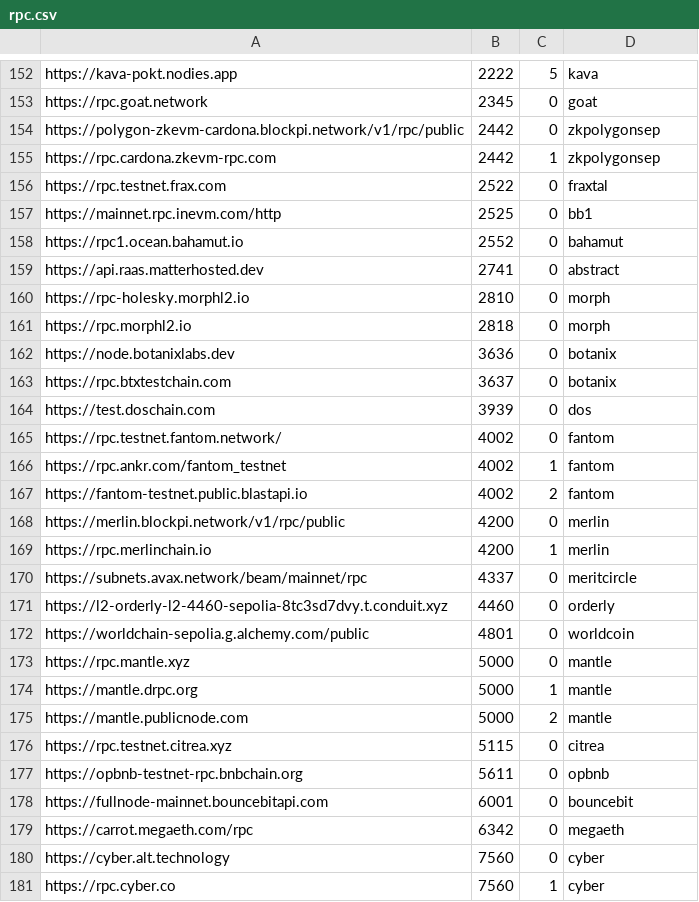
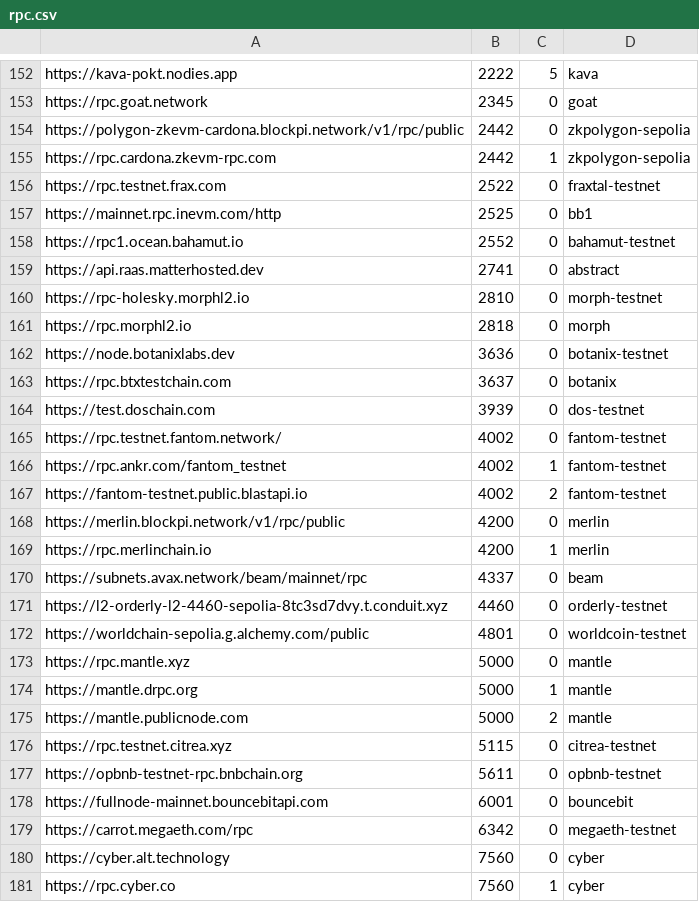
Before and after one commit to liqueth/omni-token, a CSV file: config/rpc.csv, drawn as a sheet; only a part is shown, gaps mark what is left out; the diff covers the shown part only.

```diff
--- a/config/rpc.csv
+++ b/config/rpc.csv
@@ -153,21 +153,21 @@ https://kava-pokt.nodies.app,2222,5,kava
 https://rpc.goat.network,2345,0,goat
-https://polygon-zkevm-cardona.blockpi.network/v1/rpc/public,2442,0,zkpolygonsep
-https://rpc.cardona.zkevm-rpc.com,2442,1,zkpolygonsep
-https://rpc.testnet.frax.com,2522,0,fraxtal
+https://polygon-zkevm-cardona.blockpi.network/v1/rpc/public,2442,0,zkpolygon-sepolia
+https://rpc.cardona.zkevm-rpc.com,2442,1,zkpolygon-sepolia
+https://rpc.testnet.frax.com,2522,0,fraxtal-testnet
 https://mainnet.rpc.inevm.com/http,2525,0,bb1
-https://rpc1.ocean.bahamut.io,2552,0,bahamut
+https://rpc1.ocean.bahamut.io,2552,0,bahamut-testnet
 https://api.raas.matterhosted.dev,2741,0,abstract
-https://rpc-holesky.morphl2.io,2810,0,morph
+https://rpc-holesky.morphl2.io,2810,0,morph-testnet
 https://rpc.morphl2.io,2818,0,morph
-https://node.botanixlabs.dev,3636,0,botanix
+https://node.botanixlabs.dev,3636,0,botanix-testnet
 https://rpc.btxtestchain.com,3637,0,botanix
-https://test.doschain.com,3939,0,dos
-https://rpc.testnet.fantom.network/,4002,0,fantom
-https://rpc.ankr.com/fantom_testnet,4002,1,fantom
-https://fantom-testnet.public.blastapi.io,4002,2,fantom
+https://test.doschain.com,3939,0,dos-testnet
+https://rpc.testnet.fantom.network/,4002,0,fantom-testnet
+https://rpc.ankr.com/fantom_testnet,4002,1,fantom-testnet
+https://fantom-testnet.public.blastapi.io,4002,2,fantom-testnet
 https://merlin.blockpi.network/v1/rpc/public,4200,0,merlin
 https://rpc.merlinchain.io,4200,1,merlin
-https://subnets.avax.network/beam/mainnet/rpc,4337,0,meritcircle
-https://l2-orderly-l2-4460-sepolia-8tc3sd7dvy.t.conduit.xyz,4460,0,orderly
-https://worldchain-sepolia.g.alchemy.com/public,4801,0,worldcoin
+https://subnets.avax.network/beam/mainnet/rpc,4337,0,beam
+https://l2-orderly-l2-4460-sepolia-8tc3sd7dvy.t.conduit.xyz,4460,0,orderly-testnet
+https://worldchain-sepolia.g.alchemy.com/public,4801,0,worldcoin-testnet
 https://rpc.mantle.xyz,5000,0,mantle
@@ -175,6 +175,6 @@ https://mantle.drpc.org,5000,1,mantle
 https://mantle.publicnode.com,5000,2,mantle
-https://rpc.testnet.citrea.xyz,5115,0,citrea
-https://opbnb-testnet-rpc.bnbchain.org,5611,0,opbnb
+https://rpc.testnet.citrea.xyz,5115,0,citrea-testnet
+https://opbnb-testnet-rpc.bnbchain.org,5611,0,opbnb-testnet
 https://fullnode-mainnet.bouncebitapi.com,6001,0,bouncebit
-https://carrot.megaeth.com/rpc,6342,0,megaeth
+https://carrot.megaeth.com/rpc,6342,0,megaeth-testnet
 https://cyber.alt.technology,7560,0,cyber
```
Also changed, not shown: 117 edited cells elsewhere in this file, 1 other file.
